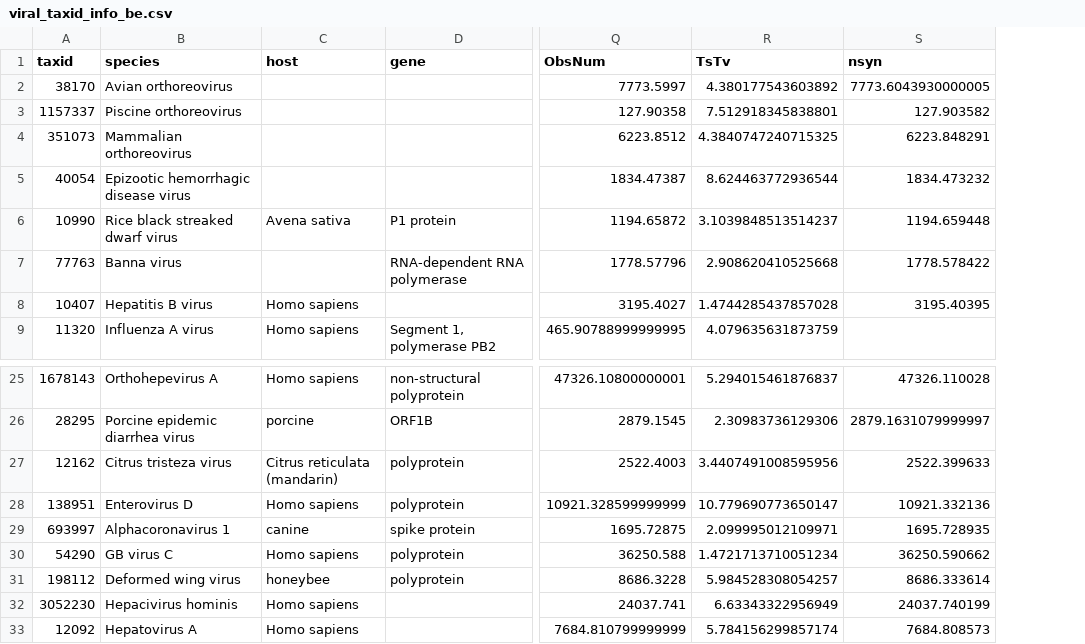
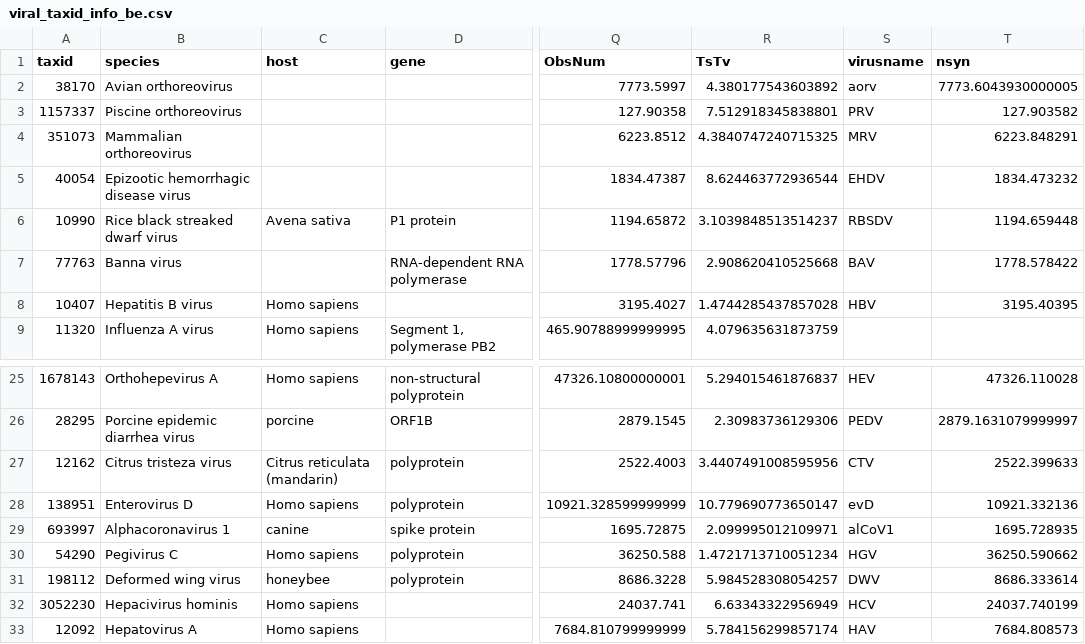
Before and after one commit to mitoclub/RNAViralMutSpec, a CSV file: 2other_viruses/data/viral_taxid_info_be.csv, drawn as a sheet; only a part is shown, gaps mark what is left out; the diff names each change by its address in the sheet, - before the commit and + after, or states it on an @@ line.

Commit message:
add virus code to the annot table

```diff
--- a/2other_viruses/data/viral_taxid_info_be.csv
+++ b/2other_viruses/data/viral_taxid_info_be.csv
+column S (virusname), rows 2-8: aorv | PRV | MRV | EHDV | RBSDV | BAV | HBV; rows 25-33: HEV | PEDV | CTV | evD | alCoV1 | HGV | DWV | HCV | HAV
-B30 (species): GB virus C
+B30 (species): Pegivirus C
```
Also changed, not shown: 1 other file.
